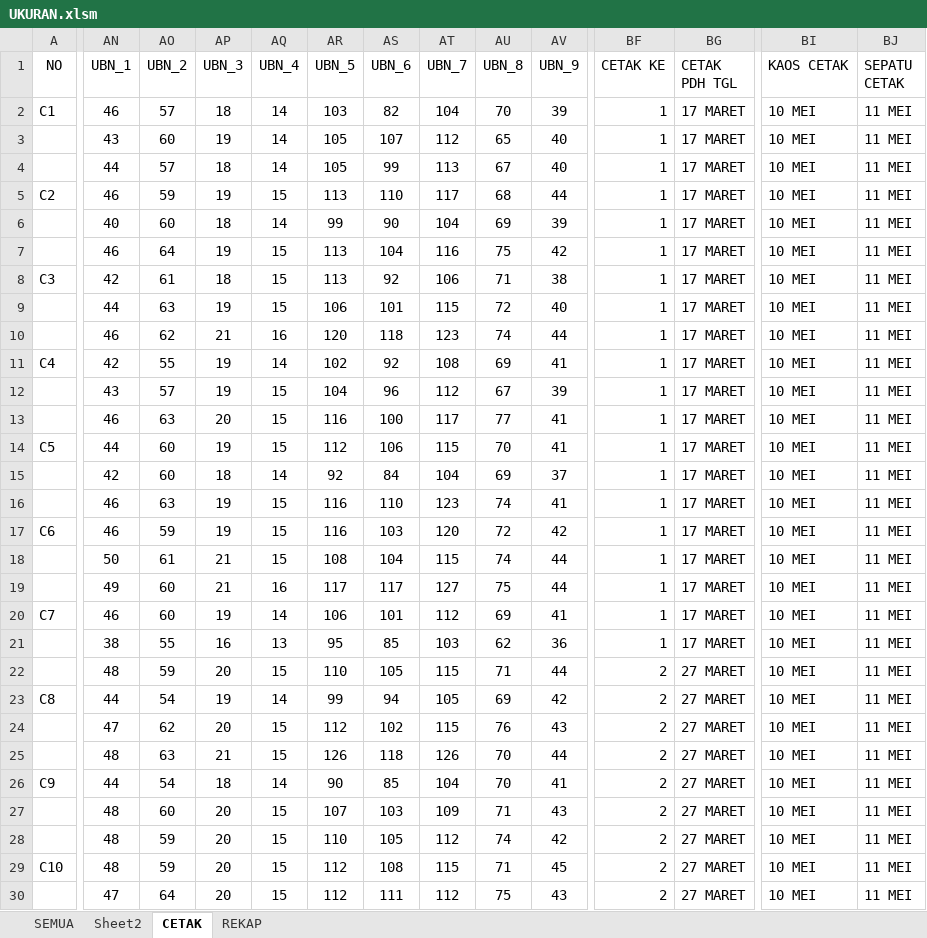
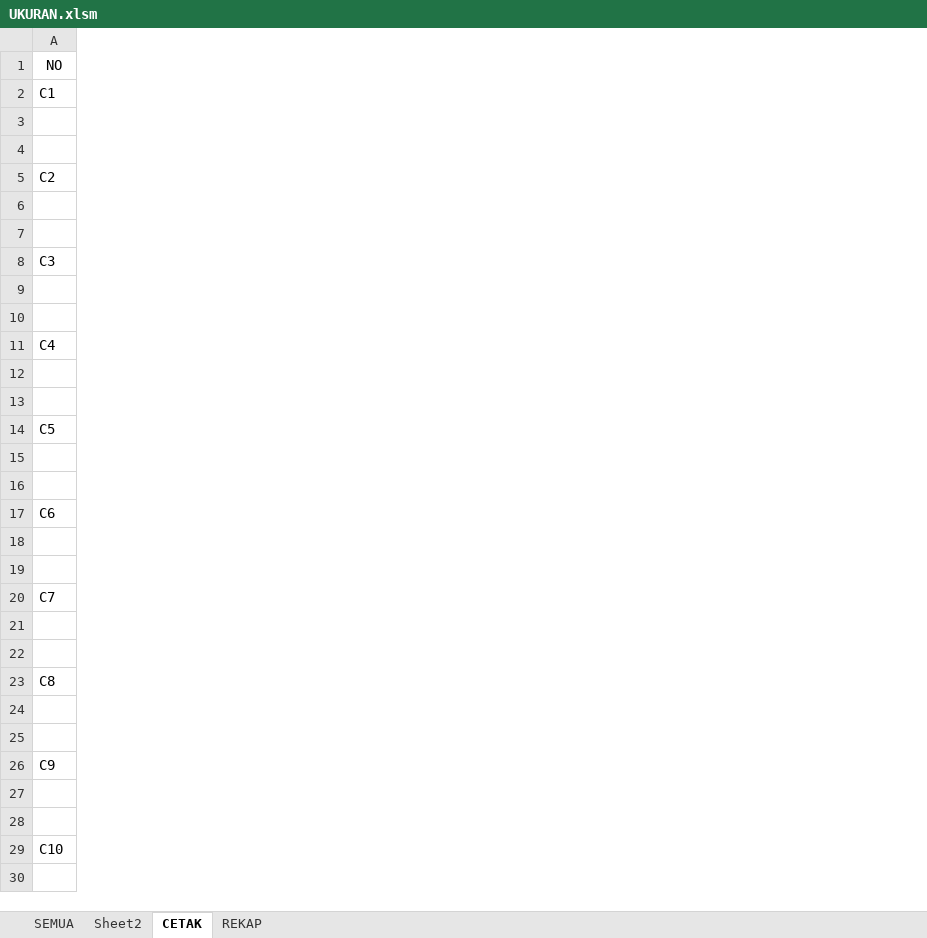
Before and after one commit to dedyhariadi/progress, an Excel workbook: 10. DP 2N16(ABU ABU T16(UNGU)/UKURAN.xlsm, sheet CETAK, drawn as a sheet; only a part is shown, gaps mark what is left out; values as stored, in another font and other column widths than the file's, no borders; rows hold the shown columns only; the diff covers the shown part only; the diff names each change by its address in the sheet, - before the commit and + after, or states it on an @@ line.

Commit message:
cetak form serah terima BN dp1nt8 dp4n31

```diff
--- a/10. DP 2N16(ABU ABU T16(UNGU)/UKURAN.xlsm (sheet CETAK)
+++ b/10. DP 2N16(ABU ABU T16(UNGU)/UKURAN.xlsm (sheet CETAK)
-column AN (UBN_1), rows 2-30: 46 | 43 | 44 | 46 | 40 | 46 | 42 | 44 | 46 | 42 | 43 | 46 | 44 | 42 | 46 | 46 | 50 | 49 | 46 | 38 | 48 | 44 | 47 | 48 | 44 | 48 | 48 | 48 | 47
-column AO (UBN_2), rows 2-30: 57 | 60 | 57 | 59 | 60 | 64 | 61 | 63 | 62 | 55 | 57 | 63 | 60 | 60 | 63 | 59 | 61 | 60 | 60 | 55 | 59 | 54 | 62 | 63 | 54 | 60 | 59 | 59 | 64
-column AP (UBN_3), rows 2-30: 18 | 19 | 18 | 19 | 18 | 19 | 18 | 19 | 21 | 19 | 19 | 20 | 19 | 18 | 19 | 19 | 21 | 21 | 19 | 16 | 20 | 19 | 20 | 21 | 18 | 20 | 20 | 20 | 20
-column AQ (UBN_4), rows 2-30: 14 | 14 | 14 | 15 | 14 | 15 | 15 | 15 | 16 | 14 | 15 | 15 | 15 | 14 | 15 | 15 | 15 | 16 | 14 | 13 | 15 | 14 | 15 | 15 | 14 | 15 | 15 | 15 | 15
-column AR (UBN_5), rows 2-30: 103 | 105 | 105 | 113 | 99 | 113 | 113 | 106 | 120 | 102 | 104 | 116 | 112 | 92 | 116 | 116 | 108 | 117 | 106 | 95 | 110 | 99 | 112 | 126 | 90 | 107 | 110 | 112 | 112
-column AS (UBN_6), rows 2-30: 82 | 107 | 99 | 110 | 90 | 104 | 92 | 101 | 118 | 92 | 96 | 100 | 106 | 84 | 110 | 103 | 104 | 117 | 101 | 85 | 105 | 94 | 102 | 118 | 85 | 103 | 105 | 108 | 111
-column AT (UBN_7), rows 2-30: 104 | 112 | 113 | 117 | 104 | 116 | 106 | 115 | 123 | 108 | 112 | 117 | 115 | 104 | 123 | 120 | 115 | 127 | 112 | 103 | 115 | 105 | 115 | 126 | 104 | 109 | 112 | 115 | 112
-column AU (UBN_8), rows 2-30: 70 | 65 | 67 | 68 | 69 | 75 | 71 | 72 | 74 | 69 | 67 | 77 | 70 | 69 | 74 | 72 | 74 | 75 | 69 | 62 | 71 | 69 | 76 | 70 | 70 | 71 | 74 | 71 | 75
-column AV (UBN_9), rows 2-30: 39 | 40 | 40 | 44 | 39 | 42 | 38 | 40 | 44 | 41 | 39 | 41 | 41 | 37 | 41 | 42 | 44 | 44 | 41 | 36 | 44 | 42 | 43 | 44 | 41 | 43 | 42 | 45 | 43
-column BF (CETAK KE), rows 2-30: 1 | 1 | 1 | 1 | 1 | 1 | 1 | 1 | 1 | 1 | 1 | 1 | 1 | 1 | 1 | 1 | 1 | 1 | 1 | 1 | 2 | 2 | 2 | 2 | 2 | 2 | 2 | 2 | 2
-column BG (CETAK PDH TGL), rows 2-30: 17 MARET | 17 MARET | 17 MARET | 17 MARET | 17 MARET | 17 MARET | 17 MARET | 17 MARET | 17 MARET | 17 MARET | 17 MARET | 17 MARET | 17 MARET | 17 MARET | 17 MARET | 17 MARET | 17 MARET | 17 MARET | 17 MARET | 17 MARET | 27 MARET | 27 MARET | 27 MARET | 27 MARET | 27 MARET | 27 MARET | 27 MARET | 27 MARET | 27 MARET
-column BI (KAOS CETAK), rows 2-30: all 10 MEI
-column BJ (SEPATU CETAK), rows 2-30: all 11 MEI
-row 4:  | 44 | 57 | 18 | 14 | 105 | 99 | 113 | 67 | 40 | 1 | 17 MARET | 10 MEI | 11 MEI
+row 4: (empty)
-row 7:  | 46 | 64 | 19 | 15 | 113 | 104 | 116 | 75 | 42 | 1 | 17 MARET | 10 MEI | 11 MEI
+row 7: (empty)
-row 10:  | 46 | 62 | 21 | 16 | 120 | 118 | 123 | 74 | 44 | 1 | 17 MARET | 10 MEI | 11 MEI
+row 10: (empty)
-row 13:  | 46 | 63 | 20 | 15 | 116 | 100 | 117 | 77 | 41 | 1 | 17 MARET | 10 MEI | 11 MEI
+row 13: (empty)
-row 16:  | 46 | 63 | 19 | 15 | 116 | 110 | 123 | 74 | 41 | 1 | 17 MARET | 10 MEI | 11 MEI
+row 16: (empty)
-row 19:  | 49 | 60 | 21 | 16 | 117 | 117 | 127 | 75 | 44 | 1 | 17 MARET | 10 MEI | 11 MEI
+row 19: (empty)
-row 22:  | 48 | 59 | 20 | 15 | 110 | 105 | 115 | 71 | 44 | 2 | 27 MARET | 10 MEI | 11 MEI
+row 22: (empty)
-row 25:  | 48 | 63 | 21 | 15 | 126 | 118 | 126 | 70 | 44 | 2 | 27 MARET | 10 MEI | 11 MEI
+row 25: (empty)
-row 28:  | 48 | 59 | 20 | 15 | 110 | 105 | 112 | 74 | 42 | 2 | 27 MARET | 10 MEI | 11 MEI
+row 28: (empty)
```
Also changed, not shown: 35 removed columns and 636 edited cells elsewhere in this sheet, 6 other files.
